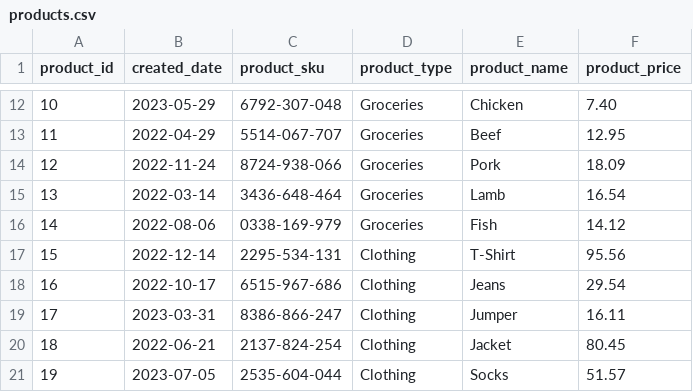
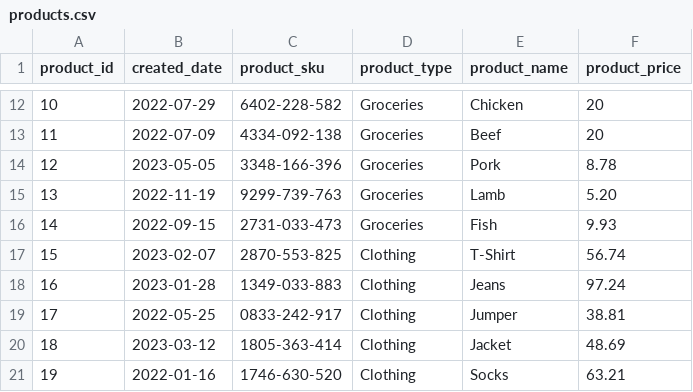
Before and after one commit to s-tlm/dbt-project, a CSV file: data/products.csv, drawn as a sheet; only a part is shown, gaps mark what is left out; the diff covers the shown part only.

```diff
--- a/data/products.csv
+++ b/data/products.csv
@@ -12,10 +12,10 @@ product_id,created_date,product_sku,product_type,product_name,product_price
-10,2023-05-29,6792-307-048,Groceries,Chicken,7.40
-11,2022-04-29,5514-067-707,Groceries,Beef,12.95
-12,2022-11-24,8724-938-066,Groceries,Pork,18.09
-13,2022-03-14,3436-648-464,Groceries,Lamb,16.54
-14,2022-08-06,0338-169-979,Groceries,Fish,14.12
-15,2022-12-14,2295-534-131,Clothing,T-Shirt,95.56
-16,2022-10-17,6515-967-686,Clothing,Jeans,29.54
-17,2023-03-31,8386-866-247,Clothing,Jumper,16.11
-18,2022-06-21,2137-824-254,Clothing,Jacket,80.45
-19,2023-07-05,2535-604-044,Clothing,Socks,51.57
+10,2022-07-29,6402-228-582,Groceries,Chicken,20
+11,2022-07-09,4334-092-138,Groceries,Beef,20
+12,2023-05-05,3348-166-396,Groceries,Pork,8.78
+13,2022-11-19,9299-739-763,Groceries,Lamb,5.20
+14,2022-09-15,2731-033-473,Groceries,Fish,9.93
+15,2023-02-07,2870-553-825,Clothing,T-Shirt,56.74
+16,2023-01-28,1349-033-883,Clothing,Jeans,97.24
+17,2022-05-25,0833-242-917,Clothing,Jumper,38.81
+18,2023-03-12,1805-363-414,Clothing,Jacket,48.69
+19,2022-01-16,1746-630-520,Clothing,Socks,63.21
```
Also changed, not shown: 120 edited cells elsewhere in this file, data/billing.csv, 11 other files.
